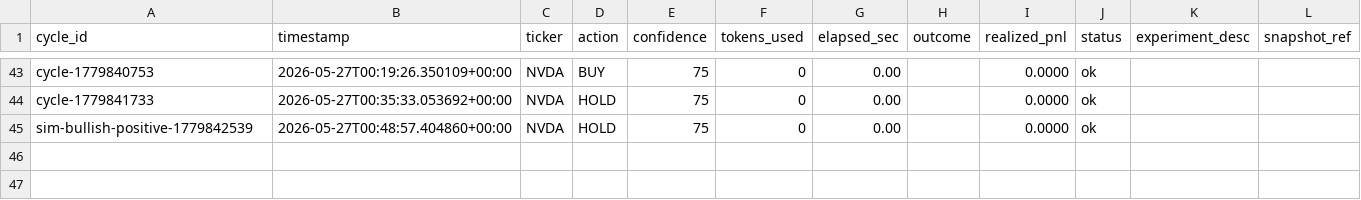
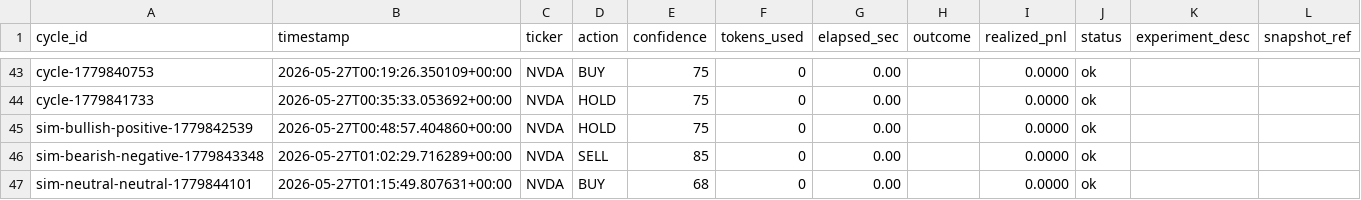
Before and after one commit to LazyCat420/trading-backend, a TSV file: memory/cycle_tracking/cycle_results.tsv, drawn as a sheet; only a part is shown, gaps mark what is left out; the diff names each change by its address in the sheet, - before the commit and + after, or states it on an @@ line.

```diff
--- a/memory/cycle_tracking/cycle_results.tsv
+++ b/memory/cycle_tracking/cycle_results.tsv
+row 46: sim-bearish-negative-1779843348 | 2026-05-27T01:02:29.716289+00:00 | NVDA | SELL | 85 | 0 | 0.00 |  | 0.0000 | ok
+row 47: sim-neutral-neutral-1779844101 | 2026-05-27T01:15:49.807631+00:00 | NVDA | BUY | 68 | 0 | 0.00 |  | 0.0000 | ok
```
Also changed, not shown: 16 other files.
